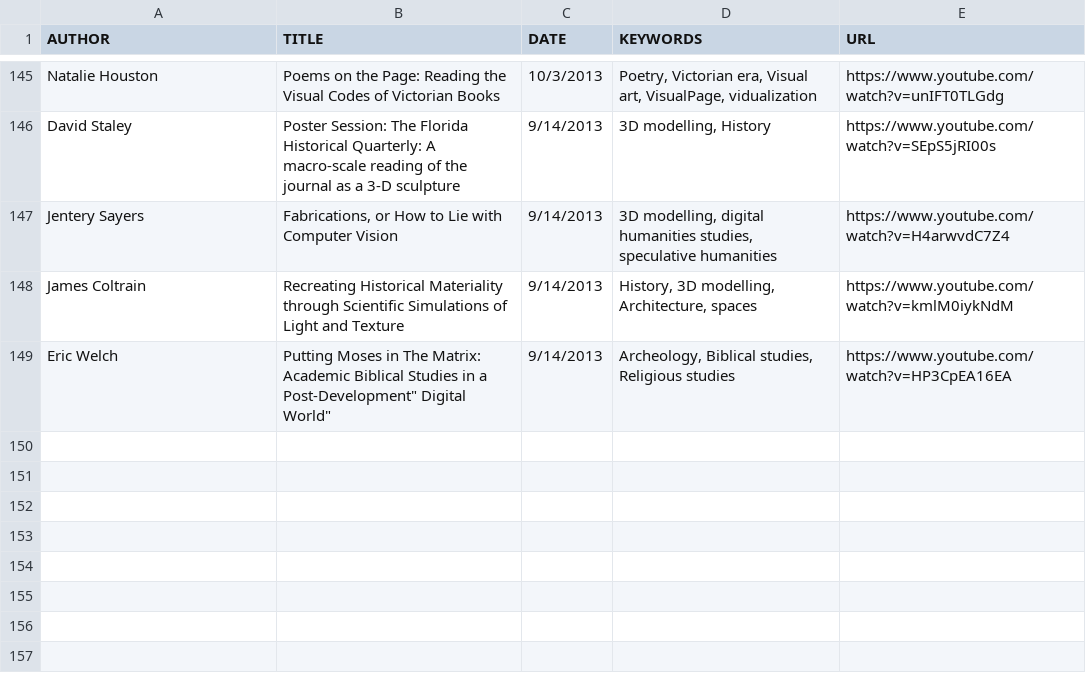
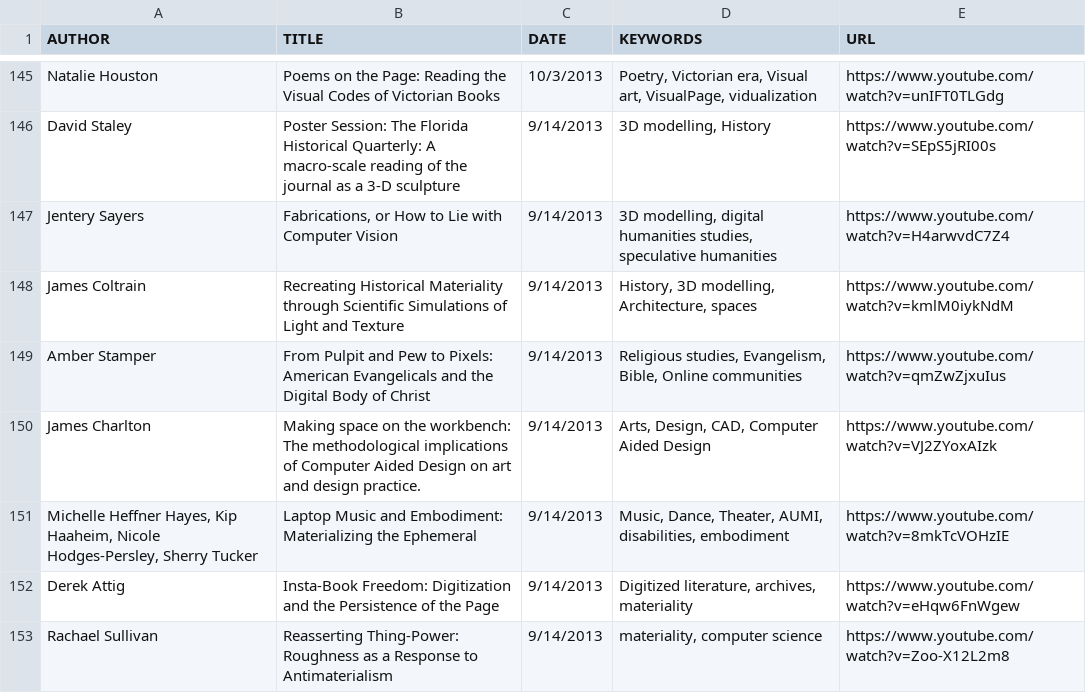
Before and after one commit to derekeder/csv-to-html-table, a CSV file: data/index-of-idrh-talks.csv, drawn as a sheet; only a part is shown, gaps mark what is left out.

Commit message:
Update index-of-idrh-talks.csv

```diff
--- a/data/index-of-idrh-talks.csv
+++ b/data/index-of-idrh-talks.csv
@@ -148,2 +148,6 @@ Jentery Sayers,"Fabrications, or How to Lie with Computer Vision",9/14/2013,"3D
 James Coltrain,"Recreating Historical Materiality through Scientific Simulations of Light and Texture",9/14/2013,"History, 3D modelling, Architecture, spaces",https://www.youtube.com/watch?v=kmlM0iykNdM
-Eric Welch,"Putting Moses in The Matrix: Academic Biblical Studies in a "Post-Development" Digital World",9/14/2013,"Archeology, Biblical studies, Religious studies",https://www.youtube.com/watch?v=HP3CpEA16EA
+Amber Stamper,"From Pulpit and Pew to Pixels: American Evangelicals and the Digital Body of Christ",9/14/2013,"Religious studies, Evangelism, Bible, Online communities",https://www.youtube.com/watch?v=qmZwZjxuIus
+James Charlton,"Making space on the workbench: The methodological implications of Computer Aided Design on art and design practice.",9/14/2013,"Arts, Design, CAD, Computer Aided Design",https://www.youtube.com/watch?v=VJ2ZYoxAIzk
+"Michelle Heffner Hayes, Kip Haaheim, Nicole Hodges-Persley, Sherry Tucker","Laptop Music and Embodiment: Materializing the Ephemeral",9/14/2013,"Music, Dance, Theater, AUMI, disabilities, embodiment",https://www.youtube.com/watch?v=8mkTcVOHzIE
+Derek Attig,"Insta-Book Freedom: Digitization and the Persistence of the Page",9/14/2013,"Digitized literature, archives, materiality",https://www.youtube.com/watch?v=eHqw6FnWgew
+Rachael Sullivan,"Reasserting Thing-Power: Roughness as a Response to Antimaterialism",9/14/2013,"materiality, computer science",https://www.youtube.com/watch?v=Zoo-X12L2m8
```
